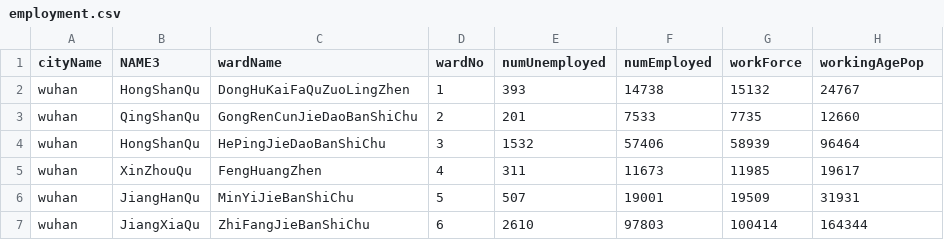
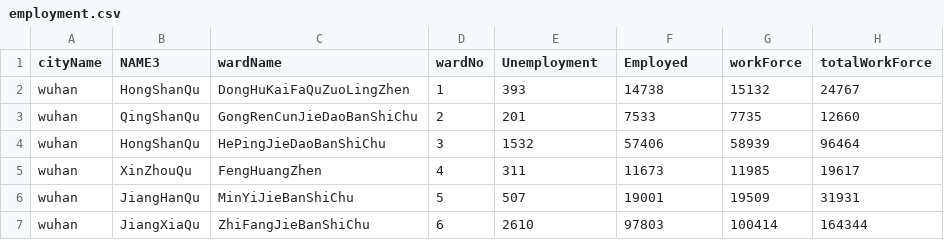
Before and after one commit to p10rahulm/covidSims, a CSV file: staticInst/data/base/wuhan/employment.csv, drawn as a sheet; only a part is shown.

```diff
--- a/staticInst/data/base/wuhan/employment.csv
+++ b/staticInst/data/base/wuhan/employment.csv
@@ -1,2 +1,2 @@
-cityName,NAME3,wardName,wardNo,numUnemployed,numEmployed,workForce,workingAgePop
+cityName,NAME3,wardName,wardNo,Unemployment,Employed,workForce,totalWorkForce
 wuhan,HongShanQu,DongHuKaiFaQuZuoLingZhen,1,393,14738,15132,24767
```
Also changed, not shown: 15 other files.
